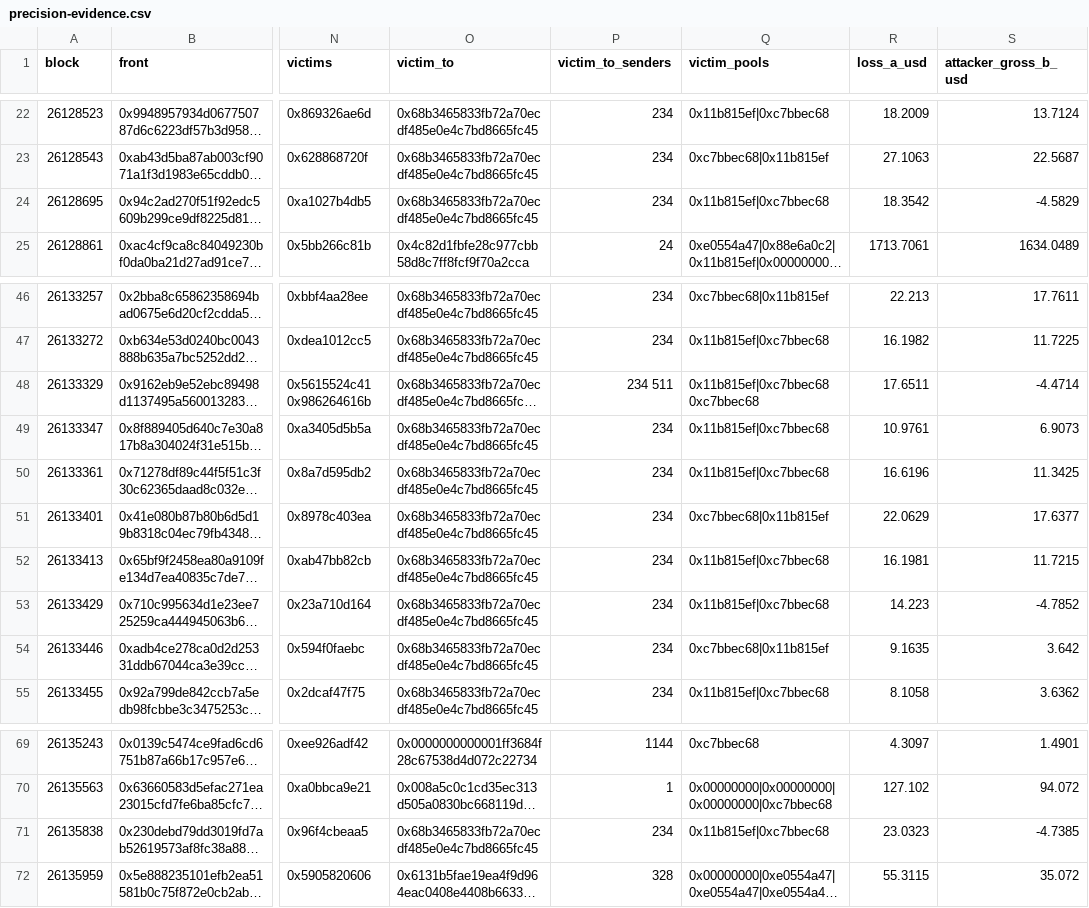
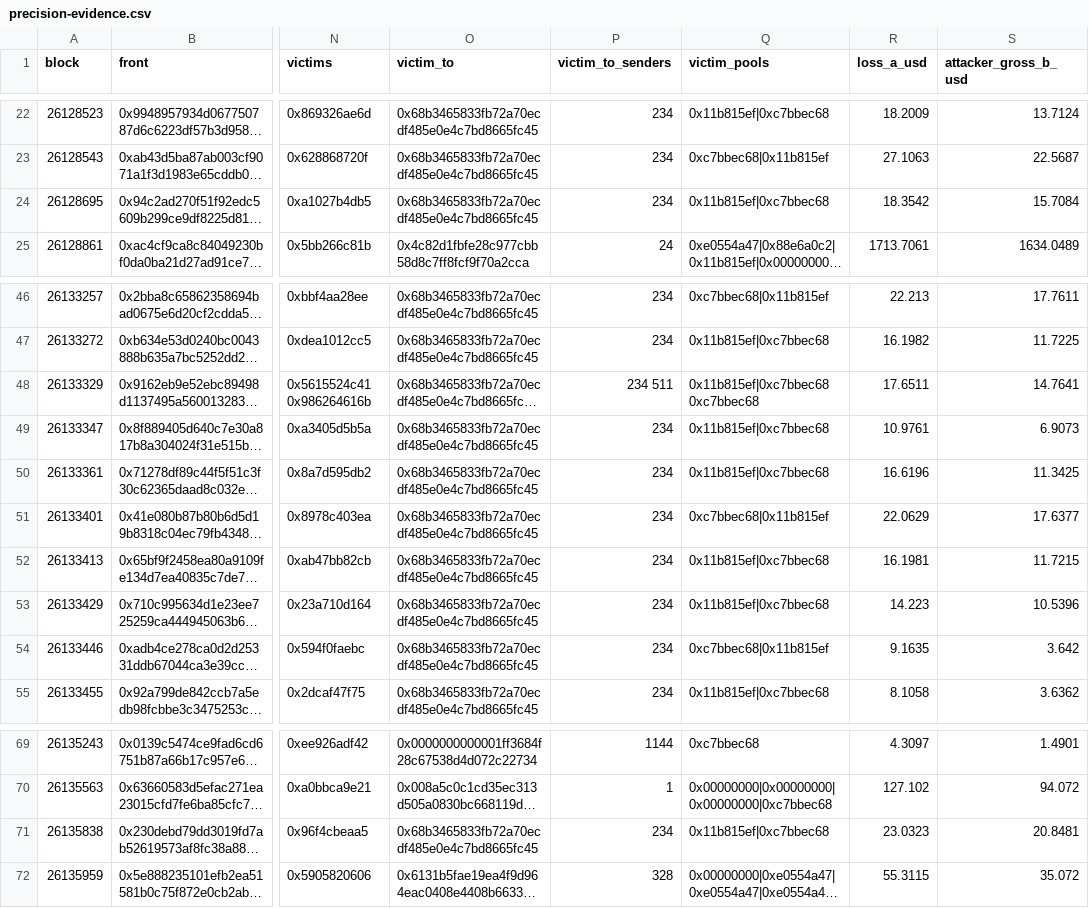
Before and after one commit to RahilBhavan/mev-sandwich-batch-study, a CSV file: results/precision-evidence.csv, drawn as a sheet; only a part is shown, gaps mark what is left out; long unchanged cells end in …; the diff covers the shown part only; the diff names each change by its address in the sheet, - before the commit and + after, or states it on an @@ line.

```diff
--- a/results/precision-evidence.csv
+++ b/results/precision-evidence.csv
-S24 (attacker_gross_b_usd): -4.5829
+S24 (attacker_gross_b_usd): 15.7084
-S48 (attacker_gross_b_usd): -4.4714
+S48 (attacker_gross_b_usd): 14.7641
-S53 (attacker_gross_b_usd): -4.7852
+S53 (attacker_gross_b_usd): 10.5396
-S71 (attacker_gross_b_usd): -4.7385
+S71 (attacker_gross_b_usd): 20.8481
```
Also changed, not shown: 34 edited cells elsewhere in this file, results/sandwiches.csv, results/victims.csv, 12 other files.
